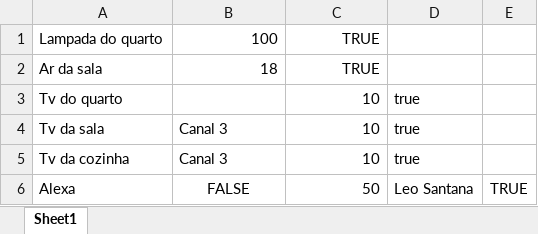
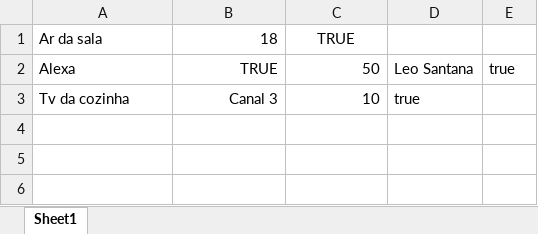
Before and after one commit to marcosvp20/TP_POO, an Excel workbook: objetos.xlsx, sheet Sheet1, drawn as a sheet; values as stored, in another font and other column widths than the file's, no borders; removed rows and columns are numbered as before the commit, all else as after; the diff names each change by its address in the sheet, - before the commit and + after, or states it on an @@ line.

```diff
--- a/objetos.xlsx (sheet Sheet1)
+++ b/objetos.xlsx (sheet Sheet1)
-row 1: Lampada do quarto | 100 | TRUE
-C1 alignment: right
+C1 alignment: center
-row 3: Tv do quarto |  | 10 | true
-row 4: Tv da sala | Canal 3 | 10 | true
+row 2: Alexa | TRUE | 50 | Leo Santana | true
-B3 alignment: left
+B3 alignment: right
-row 6: Alexa | FALSE | 50 | Leo Santana | TRUE
```
Also changed, not shown: 6 other files.
